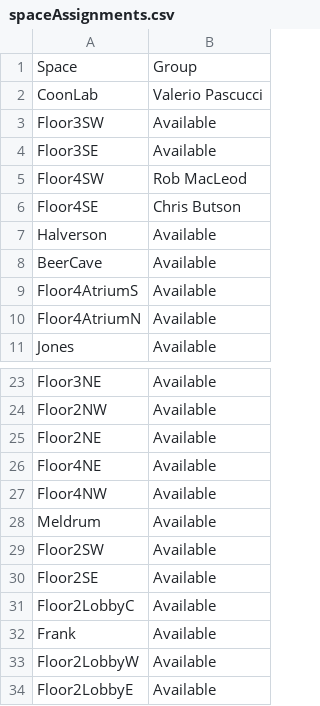
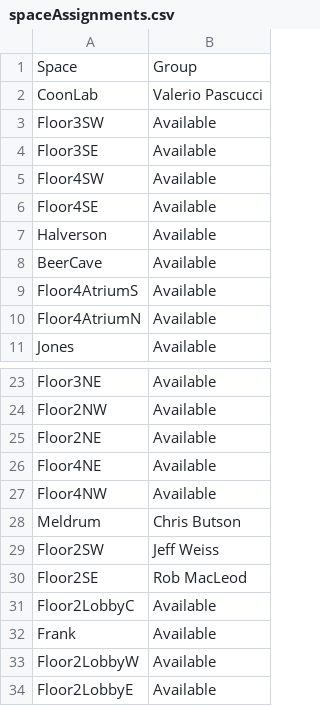
Before and after one commit to alex-r-bigelow/scix-map, a CSV file: spaceAssignments.csv, drawn as a sheet; only a part is shown, gaps mark what is left out.

Commit message:
Try simulation groups on 2nd floor

```diff
--- a/spaceAssignments.csv
+++ b/spaceAssignments.csv
@@ -4,4 +4,4 @@ Floor3SW,Available
 Floor3SE,Available
-Floor4SW,Rob MacLeod
-Floor4SE,Chris Butson
+Floor4SW,Available
+Floor4SE,Available
 Halverson,Available
@@ -27,5 +27,5 @@ Floor4NE,Available
 Floor4NW,Available
-Meldrum,Available
-Floor2SW,Available
-Floor2SE,Available
+Meldrum,Chris Butson
+Floor2SW,Jeff Weiss
+Floor2SE,Rob MacLeod
 Floor2LobbyC,Available
```
